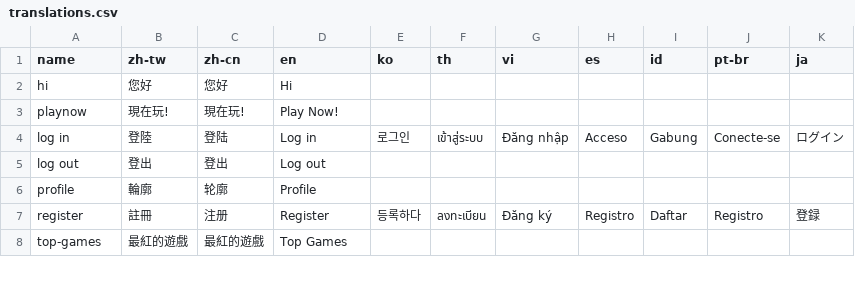
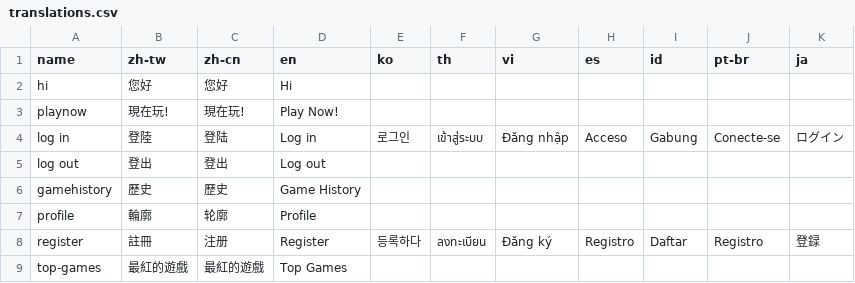
Before and after one commit to yaozakai/gambits, a CSV file: static/csv/translations.csv, drawn as a sheet; only a part is shown; the diff names each change by its address in the sheet, - before the commit and + after, or states it on an @@ line.

Commit message:
brought back long logo named profile to gamehistory fixed language changing

```diff
--- a/static/csv/translations.csv
+++ b/static/csv/translations.csv
+row 6: gamehistory | 歷史 | 歷史 | Game History
```
Also changed, not shown: static/csv/game_list.csv, 6 other files.
